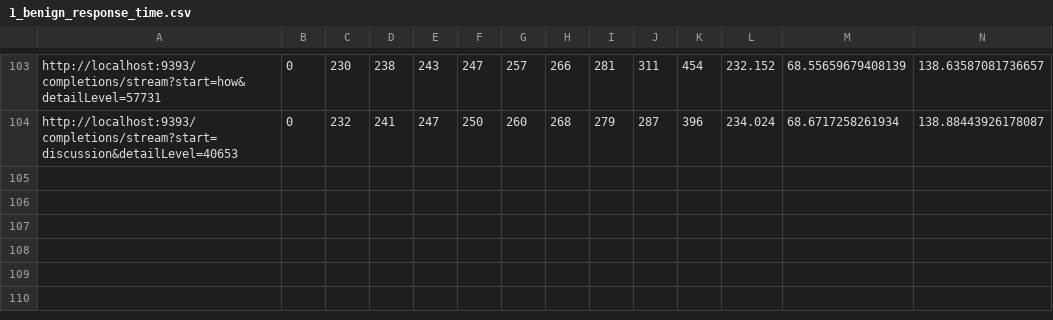
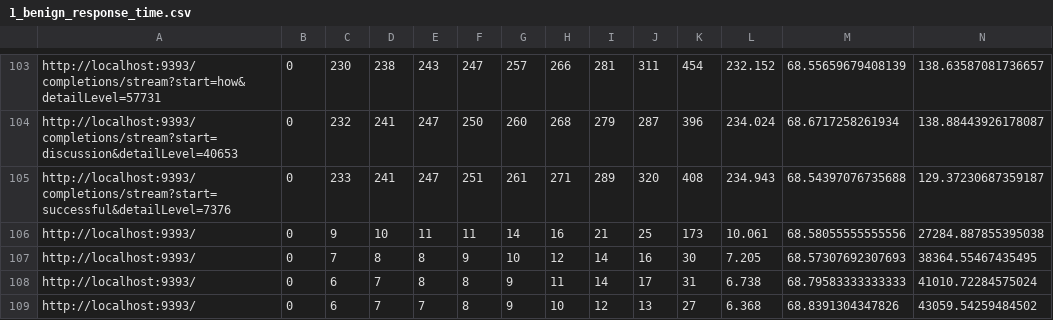
Before and after one commit to adhikari-piyush41/MilliBottleneck-Attack, a CSV file: spring/Documents/1_benign_response_time.csv, drawn as a sheet; only a part is shown, gaps mark what is left out.

```diff
--- a/spring/Documents/1_benign_response_time.csv
+++ b/spring/Documents/1_benign_response_time.csv
@@ -104 +104,6 @@ http://localhost:9393/completions/stream?start=how&detailLevel=57731,0,230,238,2
 http://localhost:9393/completions/stream?start=discussion&detailLevel=40653,0,232,241,247,250,260,268,279,287,396,234.024,68.6717258261934,138.88443926178087
+http://localhost:9393/completions/stream?start=successful&detailLevel=7376,0,233,241,247,251,261,271,289,320,408,234.943,68.54397076735688,129.37230687359187
+http://localhost:9393/,0,9,10,11,11,14,16,21,25,173,10.061,68.58055555555556,27284.887855395038
+http://localhost:9393/,0,7,8,8,9,10,12,14,16,30,7.205,68.57307692307693,38364.55467435495
+http://localhost:9393/,0,6,7,8,8,9,11,14,17,31,6.738,68.79583333333333,41010.72284575024
+http://localhost:9393/,0,6,7,7,8,9,10,12,13,27,6.368,68.8391304347826,43059.54259484502
```
Also changed, not shown: 9 other files.
